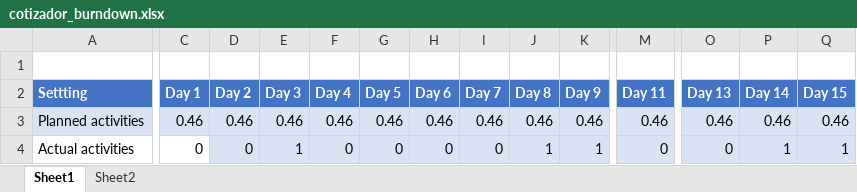
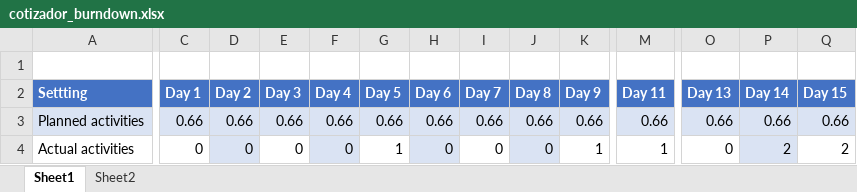
Before and after one commit to PatoFb/cotizadortunalitec, an Excel workbook: documentos/cotizador_burndown.xlsx, sheet Sheet1, drawn as a sheet; only a part is shown, gaps mark what is left out; values as stored, in another font and other column widths than the file's, no borders; charts and pictures not drawn; the diff covers the shown part only; the diff names each change by its address in the sheet, - before the commit and + after, or states it on an @@ line.

```diff
--- a/documentos/cotizador_burndown.xlsx (sheet Sheet1)
+++ b/documentos/cotizador_burndown.xlsx (sheet Sheet1)
-C3 (Day 1): 0.46
+C3 (Day 1): 0.66
-D3 (Day 2): 0.46
+D3 (Day 2): 0.66
-E3 (Day 3): 0.46
+E3 (Day 3): 0.66
-F3 (Day 4): 0.46
+F3 (Day 4): 0.66
-G3 (Day 5): 0.46
+G3 (Day 5): 0.66
-H3 (Day 6): 0.46
+H3 (Day 6): 0.66
-I3 (Day 7): 0.46
+I3 (Day 7): 0.66
-J3 (Day 8): 0.46
+J3 (Day 8): 0.66
-K3 (Day 9): 0.46
+K3 (Day 9): 0.66
-M3 (Day 11): 0.46
+M3 (Day 11): 0.66
-O3 (Day 13): 0.46
+O3 (Day 13): 0.66
-P3 (Day 14): 0.46
+P3 (Day 14): 0.66
-Q3 (Day 15): 0.46
+Q3 (Day 15): 0.66
-E4 (Day 3): 1
+E4 (Day 3): 0
-E4 fill: #DAE3F3
+E4 fill: none
-G4 (Day 5): 0
+G4 (Day 5): 1
-G4 fill: #DAE3F3
+G4 fill: none
-I4 fill: #DAE3F3
+I4 fill: none
-J4 (Day 8): 1
+J4 (Day 8): 0
-K4 fill: #DAE3F3
+K4 fill: none
-M4 (Day 11): 0
+M4 (Day 11): 1
-M4 fill: #DAE3F3
+M4 fill: none
-O4 fill: #DAE3F3
+O4 fill: none
-P4 (Day 14): 1
+P4 (Day 14): 2
-Q4 (Day 15): 1
+Q4 (Day 15): 2
-Q4 fill: #DAE3F3
+Q4 fill: none
```
Also changed, not shown: 33 edited cells elsewhere in this sheet, charts or pictures, documentos/Planner.xlsx, 4 other files.
